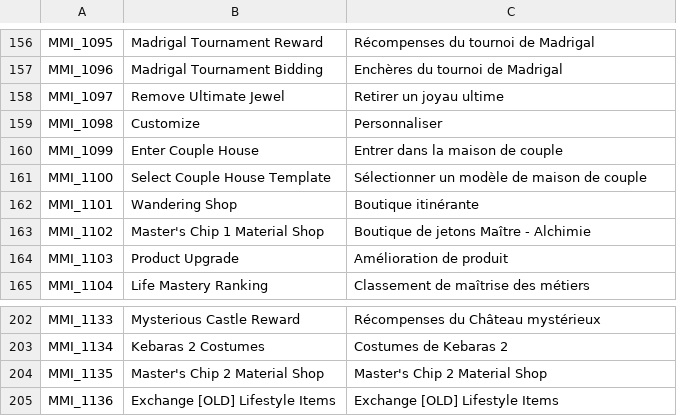
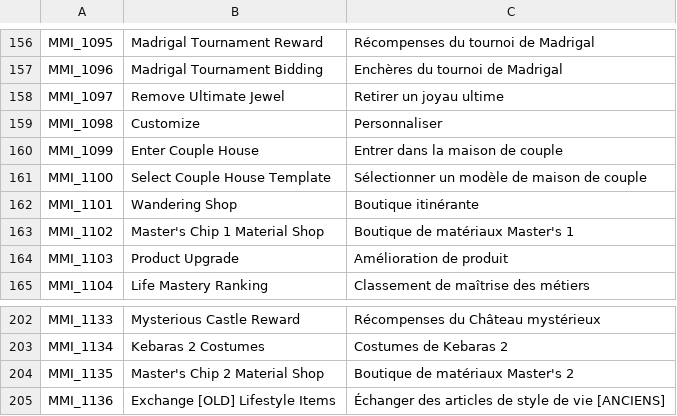
Before and after one commit to Farlighte/Flyff-Universe-Translations, a CSV file: French/MoverMenus.csv, drawn as a sheet; only a part is shown, gaps mark what is left out.

Commit message:
Update French translations in MoverMenus.csv

```diff
--- a/French/MoverMenus.csv
+++ b/French/MoverMenus.csv
@@ -162,3 +162,3 @@ MMI_1100,Select Couple House Template,Sélectionner un modèle de maison de coup
 MMI_1101,Wandering Shop,Boutique itinérante
-MMI_1102,Master's Chip 1 Material Shop,Boutique de jetons Maître - Alchimie
+MMI_1102,Master's Chip 1 Material Shop,Boutique de matériaux Master's 1
 MMI_1103,Product Upgrade,Amélioration de produit
@@ -203,3 +203,3 @@ MMI_1133,Mysterious Castle Reward,Récompenses du Château mystérieux
 MMI_1134,Kebaras 2 Costumes,Costumes de Kebaras 2
-MMI_1135,Master's Chip 2 Material Shop,Master's Chip 2 Material Shop
-MMI_1136,Exchange [OLD] Lifestyle Items,Exchange [OLD] Lifestyle Items
+MMI_1135,Master's Chip 2 Material Shop,Boutique de matériaux Master's 2
+MMI_1136,Exchange [OLD] Lifestyle Items,Échanger des articles de style de vie [ANCIENS]
```
